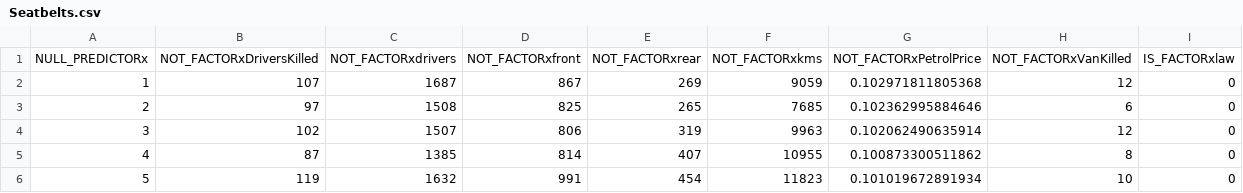
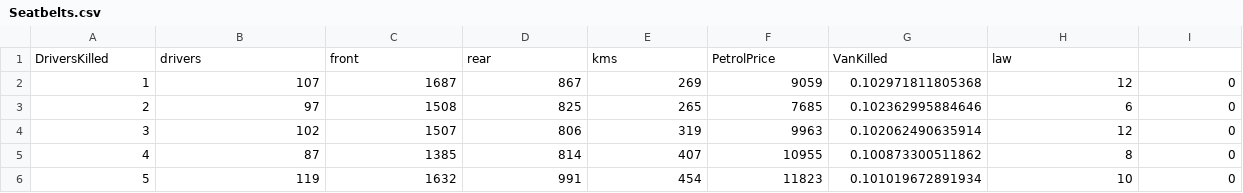
Before and after one commit to Sandy4321/Linearize-This, a CSV file: data/trainset/Seatbelts.csv (was data/Seatbelts.csv), drawn as a sheet; only a part is shown; removed rows and columns are numbered as before the commit, all else as after; the diff names each change by its address in the sheet, - before the commit and + after, or states it on an @@ line.

Commit message:
ADD: columns.R finds effect of columns as factors.
Copied over many functions into util.R from linception.
Added new builtin datasets that match criteria for this project.
Refactored out factor.R with preliminary analysis code.
columns.R takes in dataframes, classifies the columns by type,
gets test results and statistics in a similar fashion to linception.
Output table to data/, there was an older table which had many NA values
which can be reverted to if the bounds
checking for na values in evaluate_columns is removed: adj_rsq, param,
AIC, anova, and added_param

```diff
--- a/data/Seatbelts.csv
+++ b/data/trainset/Seatbelts.csv
-row 1: NULL_PREDICTORx | NOT_FACTORxDriversKilled | NOT_FACTORxdrivers | NOT_FACTORxfront | NOT_FACTORxrear | NOT_FACTORxkms | NOT_FACTORxPetrolPrice | NOT_FACTORxVanKilled | IS_FACTORxlaw
+row 1: DriversKilled | drivers | front | rear | kms | PetrolPrice | VanKilled | law
```
Also changed, not shown: data/testset/infert.csv, data/trainset/GrinnellHouses.csv, 26 other files.
